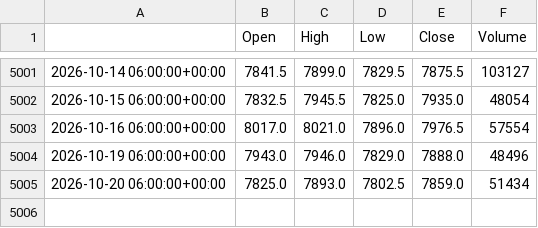
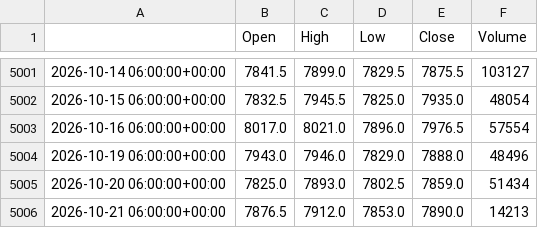
Before and after one commit to loljack01/AutoTrader, a CSV file: data/cache/FCE1_1D.csv, drawn as a sheet; only a part is shown, gaps mark what is left out; the diff names each change by its address in the sheet, - before the commit and + after, or states it on an @@ line.

```diff
--- a/data/cache/FCE1_1D.csv
+++ b/data/cache/FCE1_1D.csv
+row 5006: 2026-10-21 06:00:00+00:00 | 7876.5 | 7912.0 | 7853.0 | 7890.0 | 14213
```
Also changed, not shown: data/cache/FCE1_15m.csv, data/cache/FCE1_5m.csv.
